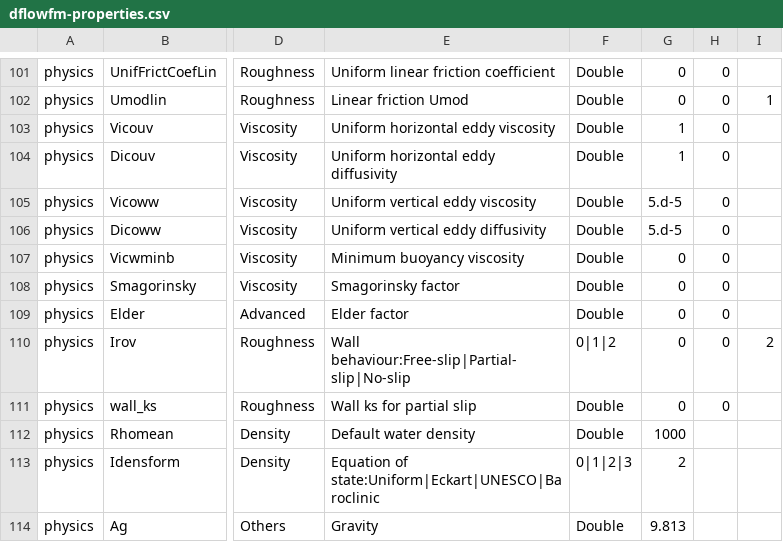
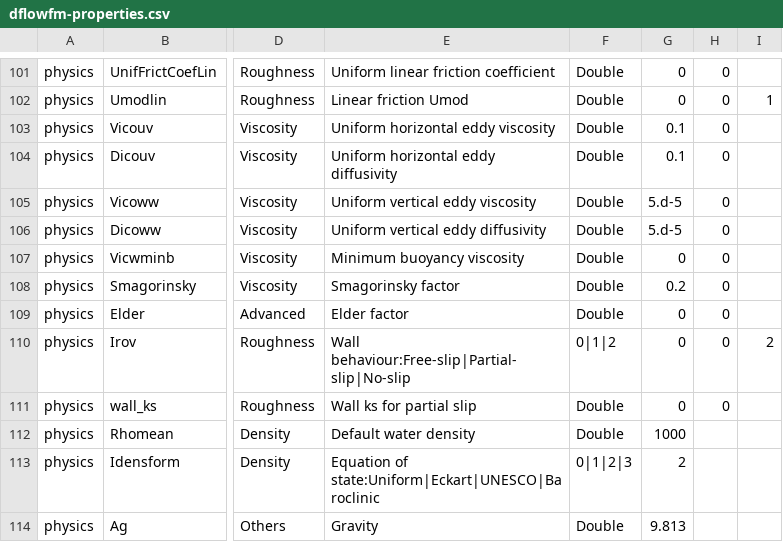
Before and after one commit to Deltares-research/DHYDROGUI, a CSV file: src/DeltaShell.Plugins.FMSuite.FlowFM/CsvFiles/dflowfm-properties.csv, drawn as a sheet; only a part is shown, gaps mark what is left out; the diff names each change by its address in the sheet, - before the commit and + after, or states it on an @@ line.

Commit message:
Update default values of physical parameters. D3DFMIQ-1942
- Change Vicouv from 1 to 0.1
- Change Dicouv from 1 to 0.1
- Change Smagorinsky from 0 to 0.2


Former-commit-id: d49e2c0d2cbb7bf87c9bac1dcf558ead709efd6f

```diff
--- a/src/DeltaShell.Plugins.FMSuite.FlowFM/CsvFiles/dflowfm-properties.csv
+++ b/src/DeltaShell.Plugins.FMSuite.FlowFM/CsvFiles/dflowfm-properties.csv
-G103:G104: 1
+G103:G104: 0.1
-G108: 0
+G108: 0.2
```
